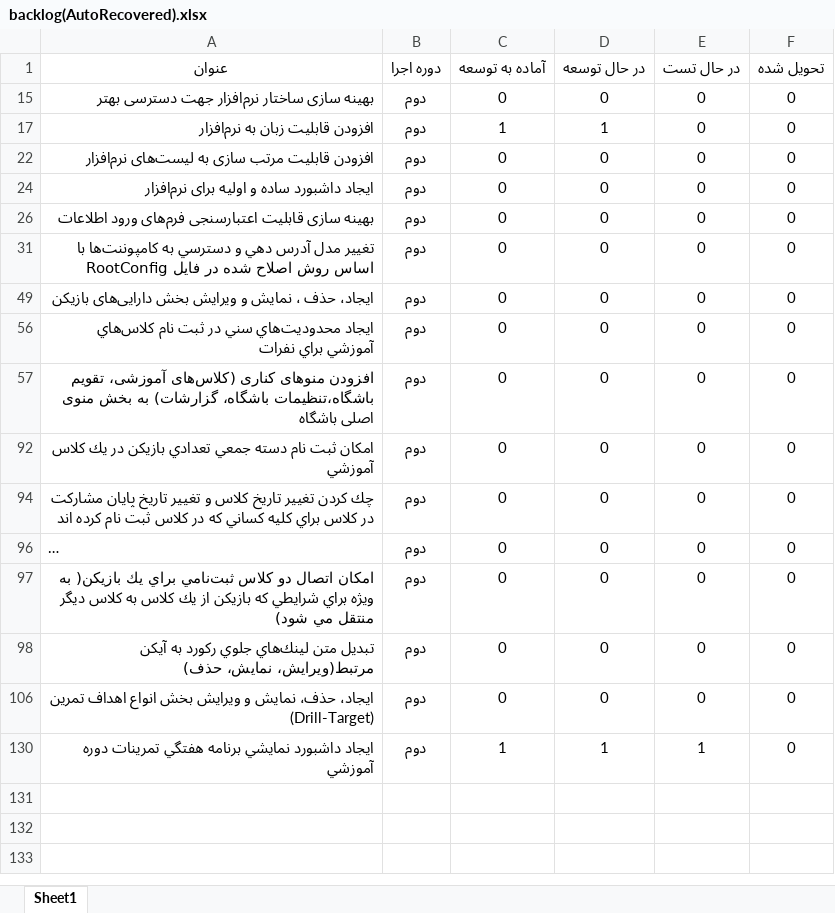
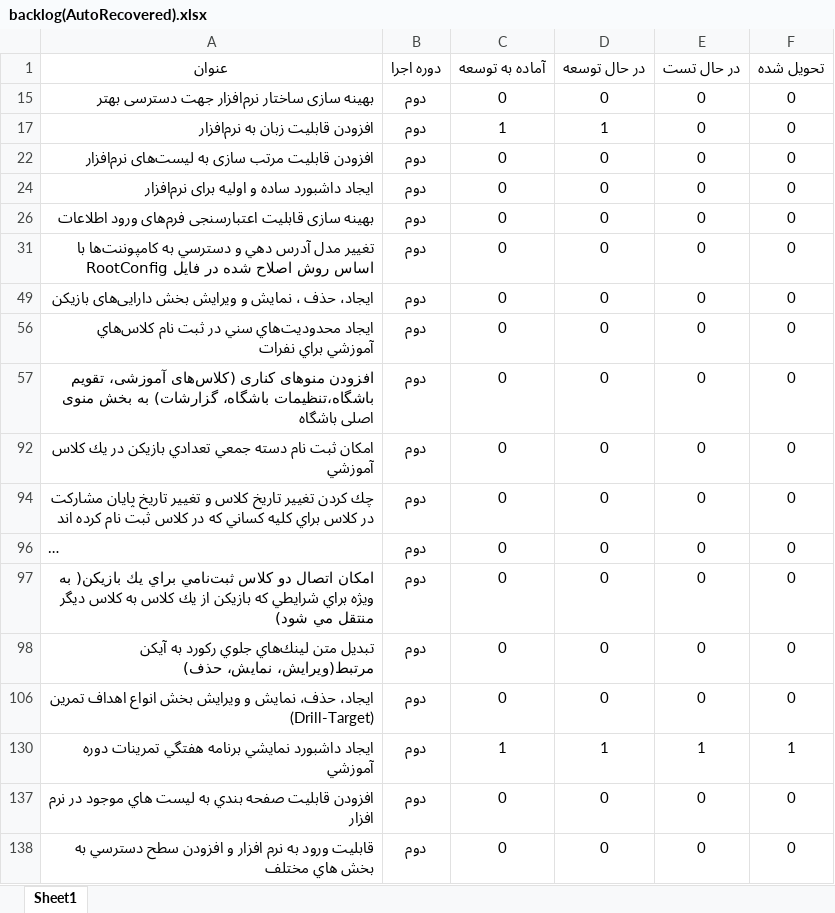
Before and after one commit to javadbayzavi/TalentManagement, an Excel workbook: planning/backlog(AutoRecovered).xlsx, sheet Sheet1, drawn as a sheet; long unchanged cells end in …; values as stored, in another font and other column widths than the file's, no borders; table styles not drawn; the diff names each change by its address in the sheet, - before the commit and + after, or states it on an @@ line.

```diff
--- a/planning/backlog(AutoRecovered).xlsx (sheet Sheet1)
+++ b/planning/backlog(AutoRecovered).xlsx (sheet Sheet1)
-F130 (تحویل شده): 0
+F130 (تحویل شده): 1
+row 137: افزودن قابليت صفحه بندي به ليست هاي موجود در نرم افزار | دوم | 0 | 0 | 0 | 0
+row 138: قابليت ورود به نرم افزار و افزودن سطح دسترسي به بخش هاي مختلف | دوم | 0 | 0 | 0 | 0
```
Also changed, not shown: 13 other files.
